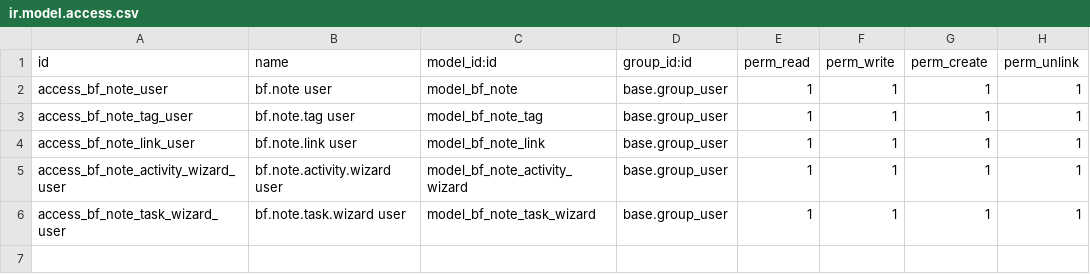
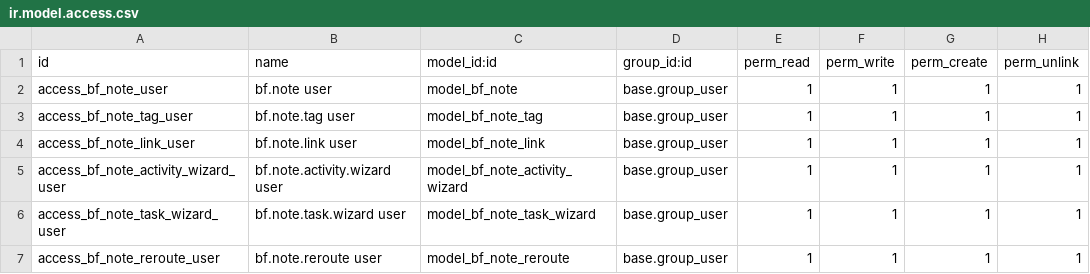
Before and after one commit to bluefoxconsultant/odoo-modules, a CSV file: bf_bloc_notes/security/ir.model.access.csv, drawn as a sheet; the diff names each change by its address in the sheet, - before the commit and + after, or states it on an @@ line.

```diff
--- a/bf_bloc_notes/security/ir.model.access.csv
+++ b/bf_bloc_notes/security/ir.model.access.csv
+row 7: access_bf_note_reroute_user | bf.note.reroute user | model_bf_note_reroute | base.group_user | 1 | 1 | 1 | 1
```
Also changed, not shown: 10 other files.
